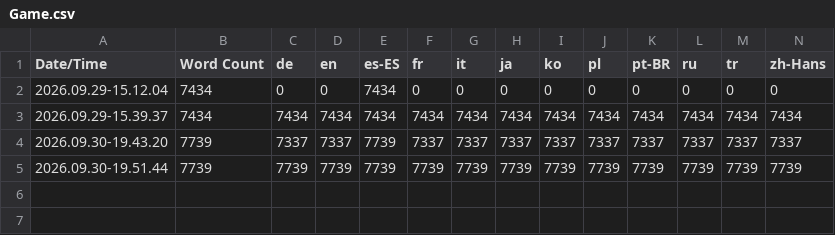
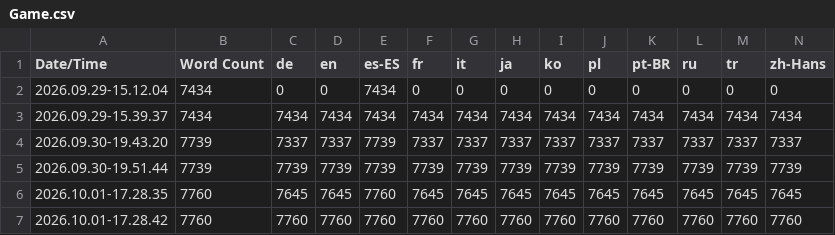
Before and after one commit to Unreal-portfolio/Tortunabo, a CSV file: Content/Localization/Game/Game.csv, drawn as a sheet; only a part is shown; rows hold the shown columns only; the diff names each change by its address in the sheet, - before the commit and + after, or states it on an @@ line.

```diff
--- a/Content/Localization/Game/Game.csv
+++ b/Content/Localization/Game/Game.csv
+row 6: 2026.10.01-17.28.35 | 7760 | 7645 | 7645 | 7760 | 7645 | 7645 | 7645 | 7645 | 7645 | 7645 | 7645 | 7645 | 7645
+row 7: 2026.10.01-17.28.42 | 7760 | 7760 | 7760 | 7760 | 7760 | 7760 | 7760 | 7760 | 7760 | 7760 | 7760 | 7760 | 7760
```
Also changed, not shown: 40 other files.
